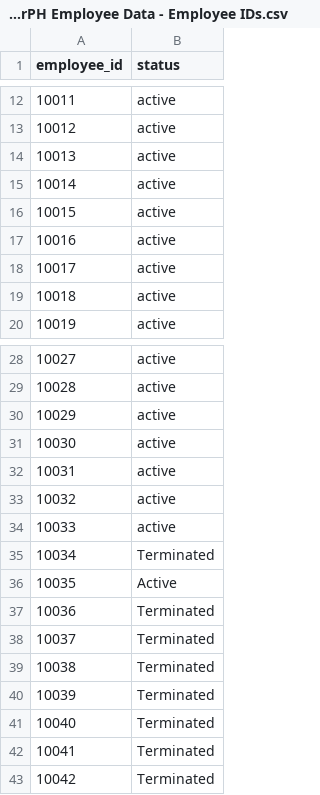
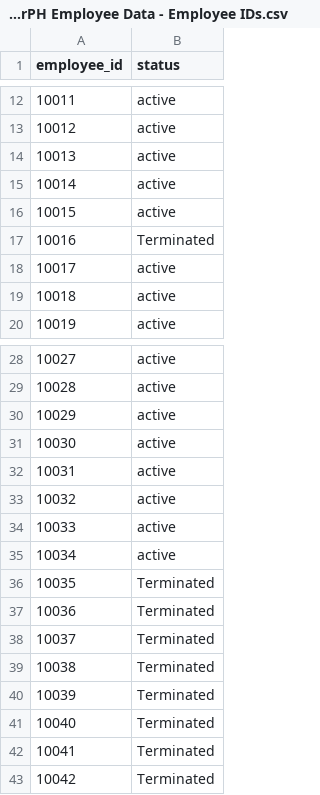
Before and after one commit to genoiii/Group-10-OOP, a CSV file: MotorPhPayrollApp/src/CSVFiles/MotorPH Employee Data - Employee IDs.csv, drawn as a sheet; only a part is shown, gaps mark what is left out.

```diff
--- a/MotorPhPayrollApp/src/CSVFiles/MotorPH Employee Data - Employee IDs.csv
+++ b/MotorPhPayrollApp/src/CSVFiles/MotorPH Employee Data - Employee IDs.csv
@@ -16,3 +16,3 @@
 "10015","active"
-"10016","active"
+"10016","Terminated"
 "10017","active"
@@ -34,4 +34,4 @@
 "10033","active"
-"10034","Terminated"
-"10035","Active"
+"10034","active"
+"10035","Terminated"
 "10036","Terminated"
```
Also changed, not shown: MotorPhPayrollApp/src/CSVFiles/MotorPH Employee Data - Employee Details.csv, MotorPhPayrollApp/src/CSVFiles/MotorPH Employee Data - Employee Employment Information.csv, 13 other files.
